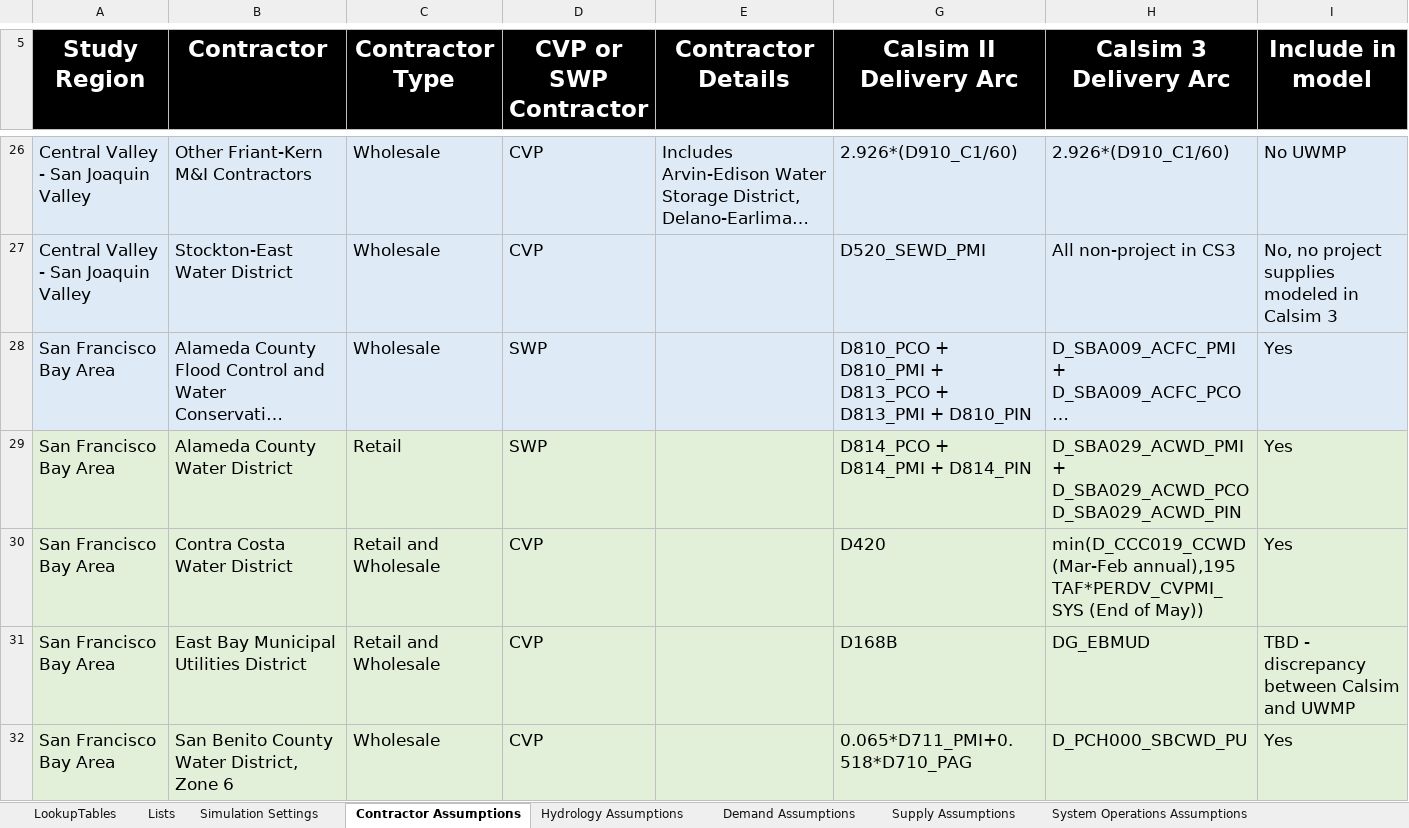
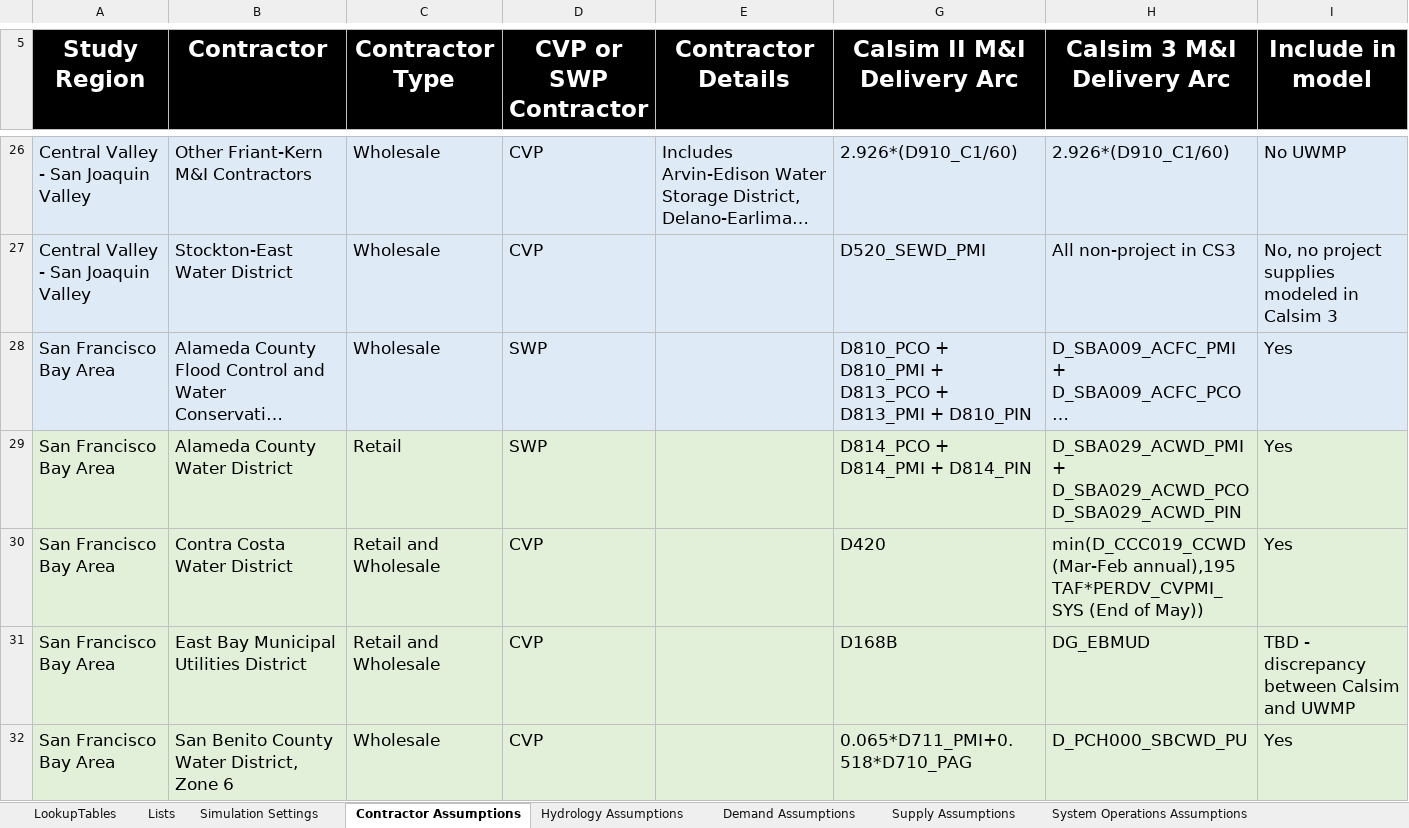
Before and after one commit to dayamuralidharan/California-Urban-Water-Management-Economic-Tool, an Excel workbook: CaUWMET/src/inputData/CaUWMETInputData.xlsx, sheet Contractor Assumptions, drawn as a sheet; only a part is shown, gaps mark what is left out; long unchanged cells end in …; values as stored, in another font and other column widths than the file's, no borders; the diff covers the shown part only; the diff names each change by its address in the sheet, - before the commit and + after, or states it on an @@ line.

Commit message:
Working Calsim II Delivery Data with conda environment and Python 3.7.1

```diff
--- a/CaUWMET/src/inputData/CaUWMETInputData.xlsx (sheet Contractor Assumptions)
+++ b/CaUWMET/src/inputData/CaUWMETInputData.xlsx (sheet Contractor Assumptions)
-G5: Calsim II Delivery Arc
+G5: Calsim II M&I Delivery Arc
-H5: Calsim 3 Delivery Arc
+H5: Calsim 3 M&I Delivery Arc
-G28 (Calsim II M&I Delivery Arc): …+ D810_PIN
+G28 (Calsim II M&I Delivery Arc): …+ D810_PIN
```
Also changed, not shown: 6 edited cells and cell formats elsewhere in this sheet, 23 other files.
